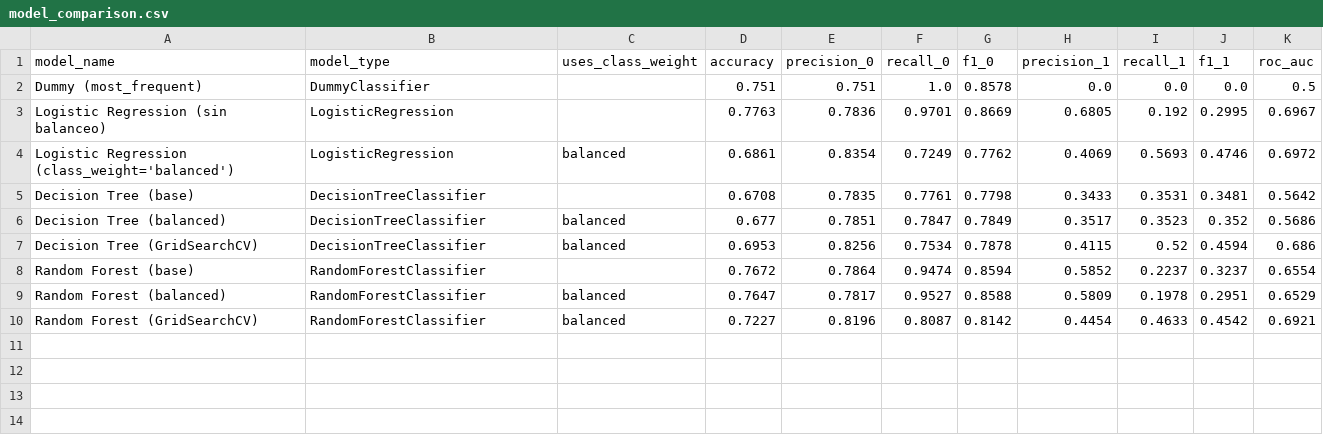
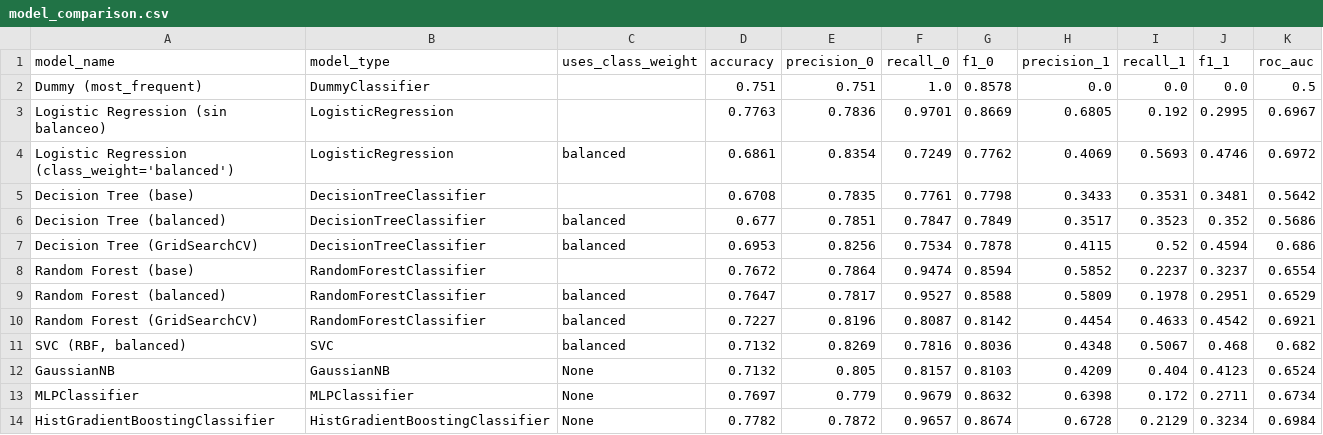
Before and after one commit to AAlvarezT/ML_PROYECTO_26_1, a CSV file: ml_project/data/results/model_comparison.csv, drawn as a sheet.

Commit message:
feat: add additional classifiers to model comparison

```diff
--- a/ml_project/data/results/model_comparison.csv
+++ b/ml_project/data/results/model_comparison.csv
@@ -10 +10,5 @@ Random Forest (balanced),RandomForestClassifier,balanced,0.7647,0.7817,0.9527,0.
 Random Forest (GridSearchCV),RandomForestClassifier,balanced,0.7227,0.8196,0.8087,0.8142,0.4454,0.4633,0.4542,0.6921
+"SVC (RBF, balanced)",SVC,balanced,0.7132,0.8269,0.7816,0.8036,0.4348,0.5067,0.468,0.682
+GaussianNB,GaussianNB,None,0.7132,0.805,0.8157,0.8103,0.4209,0.404,0.4123,0.6524
+MLPClassifier,MLPClassifier,None,0.7697,0.779,0.9679,0.8632,0.6398,0.172,0.2711,0.6734
+HistGradientBoostingClassifier,HistGradientBoostingClassifier,None,0.7782,0.7872,0.9657,0.8674,0.6728,0.2129,0.3234,0.6984
```
Also changed, not shown: 2 other files.
